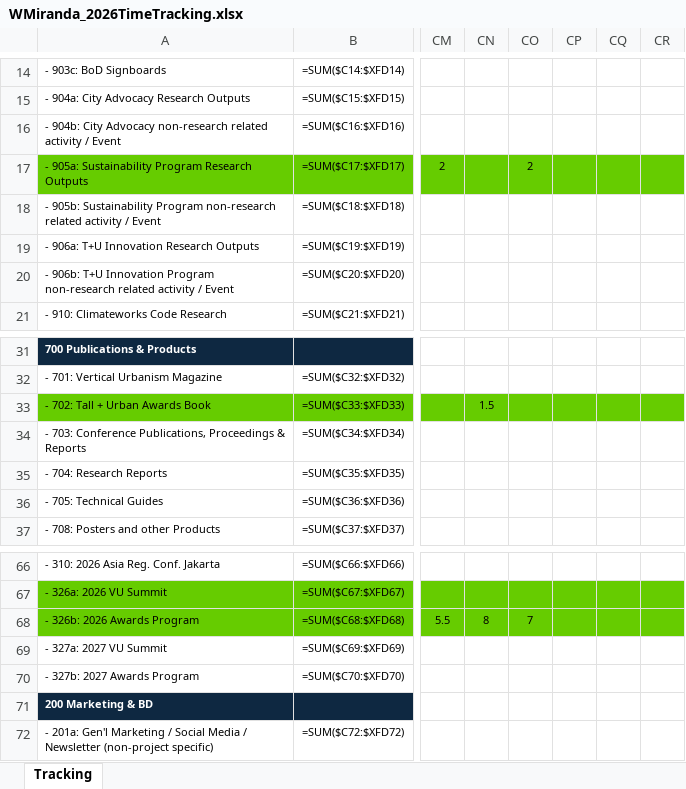
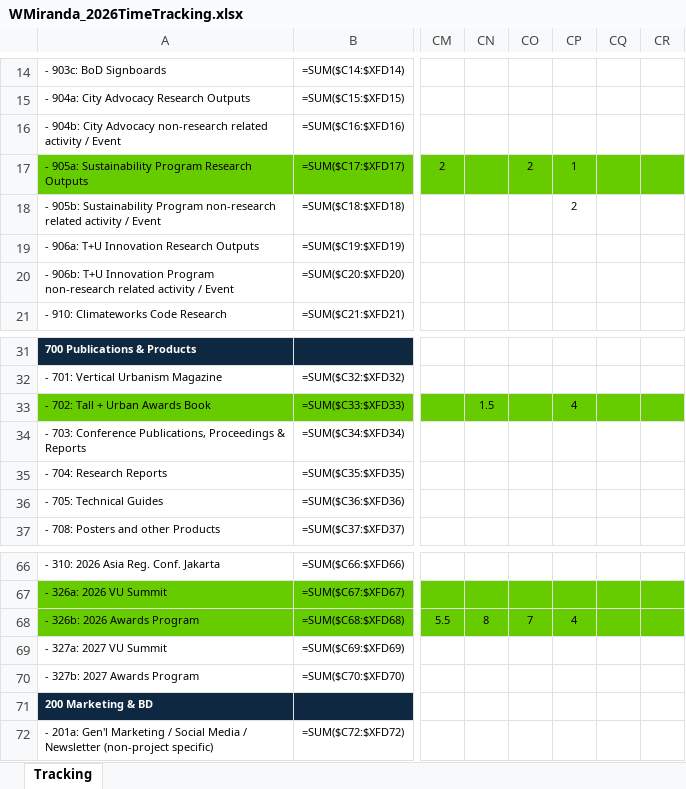
Before and after one commit to sisaacwork/rtl-time-tracker, an Excel workbook: WMiranda_2026TimeTracking.xlsx, sheet Tracking, drawn as a sheet; only a part is shown, gaps mark what is left out; values as stored, in another font and other column widths than the file's, no borders; formulas without a stored value are shown as written; conditional formats not drawn; the diff names each change by its address in the sheet, - before the commit and + after, or states it on an @@ line.

Commit message:
Update: WMiranda_2026TimeTracking.xlsx [2026-05-13 17:31 UTC]

```diff
--- a/WMiranda_2026TimeTracking.xlsx (sheet Tracking)
+++ b/WMiranda_2026TimeTracking.xlsx (sheet Tracking)
-CP17: (empty)
+CP17: 1
-CP18: (empty)
+CP18: 2
-CP33: (empty)
+CP33: 4
-CP68: (empty)
+CP68: 4
```
